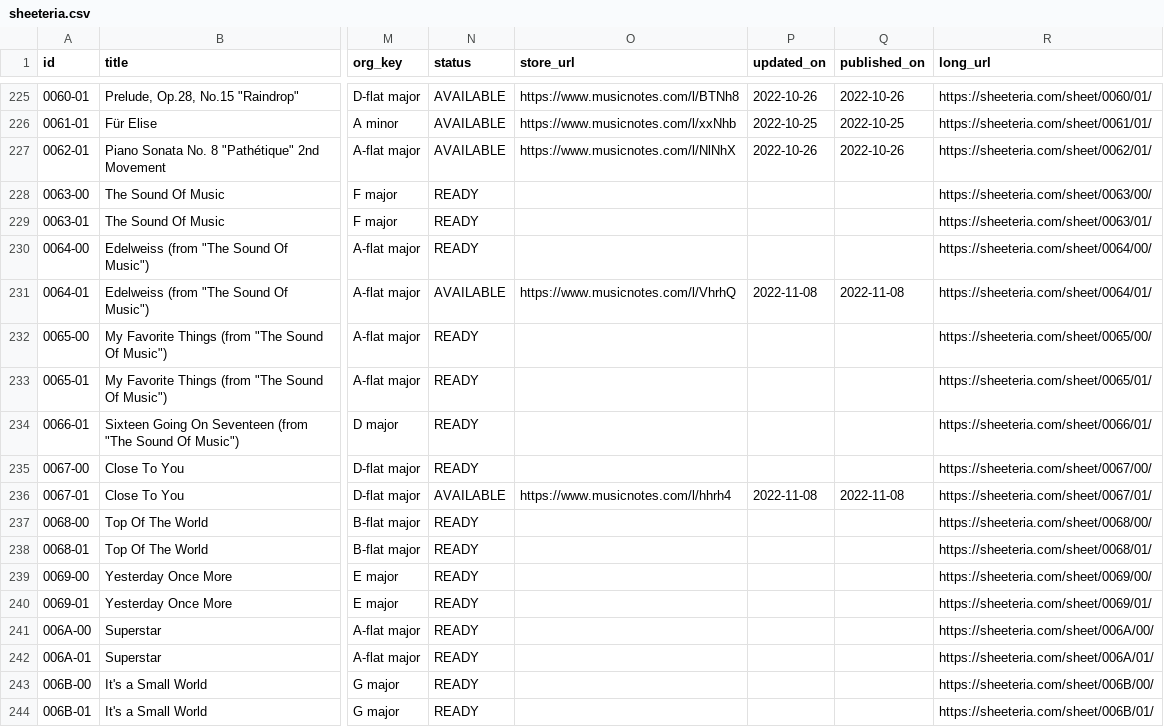
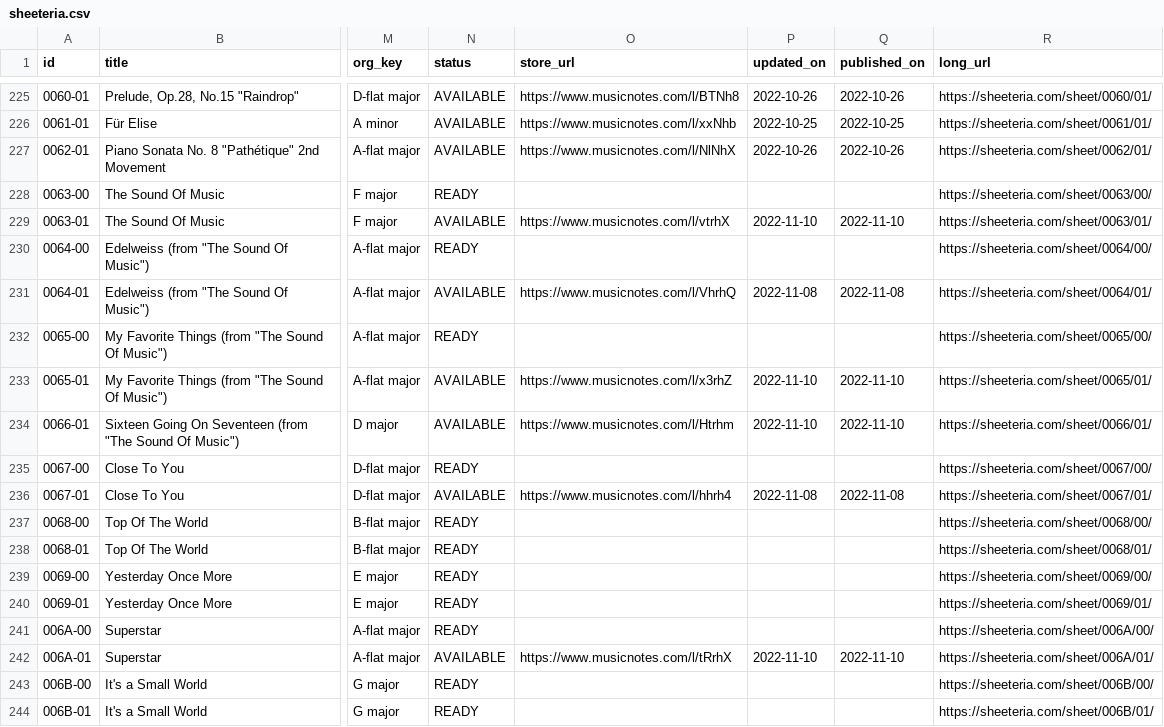
Before and after one commit to htmsk138/sheeteria, a CSV file: src/_data/sheeteria.csv, drawn as a sheet; only a part is shown, gaps mark what is left out; the diff names each change by its address in the sheet, - before the commit and + after, or states it on an @@ line.

Commit message:
Publish

```diff
--- a/src/_data/sheeteria.csv
+++ b/src/_data/sheeteria.csv
-N229 (status): READY
+N229 (status): AVAILABLE
-O229 (store_url): (empty)
+O229 (store_url): https://www.musicnotes.com/l/vtrhX
-P229 (updated_on): (empty)
+P229 (updated_on): 2022-11-10
-Q229 (published_on): (empty)
+Q229 (published_on): 2022-11-10
-N233:N234 (status): READY
+N233:N234 (status): AVAILABLE
-O233 (store_url): (empty)
+O233 (store_url): https://www.musicnotes.com/l/x3rhZ
-P233:P234 (updated_on): (empty)
+P233:P234 (updated_on): 2022-11-10
-Q233:Q234 (published_on): (empty)
+Q233:Q234 (published_on): 2022-11-10
-O234 (store_url): (empty)
+O234 (store_url): https://www.musicnotes.com/l/Htrhm
-N242 (status): READY
+N242 (status): AVAILABLE
-O242 (store_url): (empty)
+O242 (store_url): https://www.musicnotes.com/l/tRrhX
-P242 (updated_on): (empty)
+P242 (updated_on): 2022-11-10
-Q242 (published_on): (empty)
+Q242 (published_on): 2022-11-10
```
Also changed, not shown: 14 other files.
